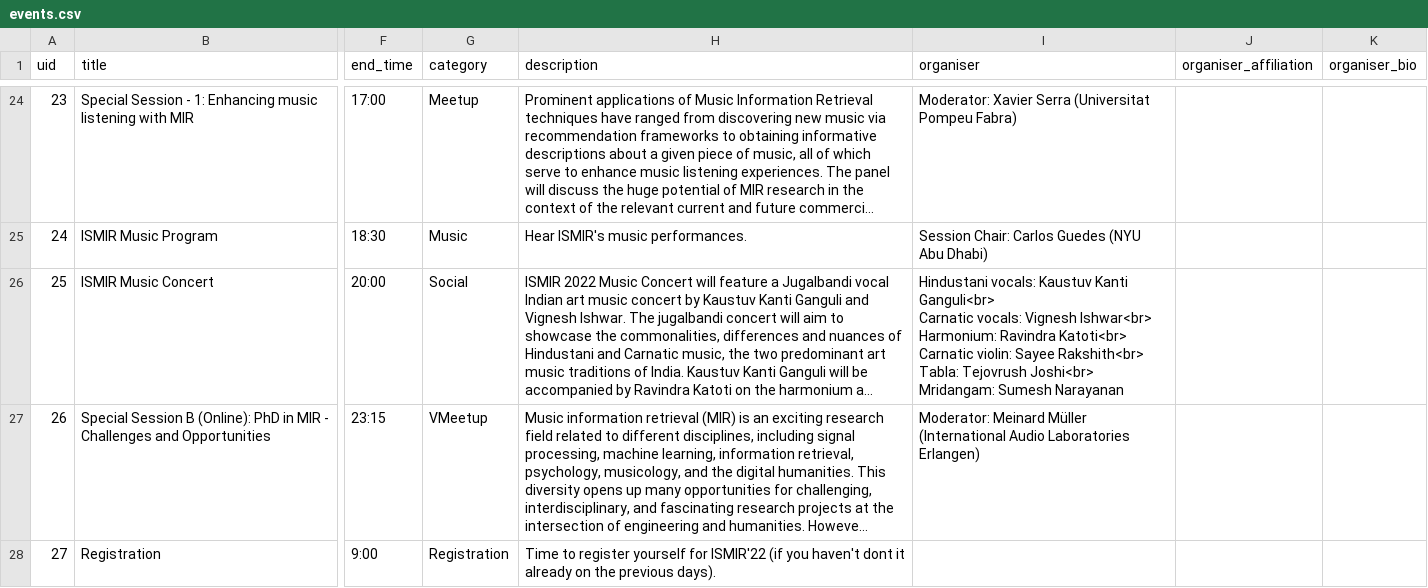
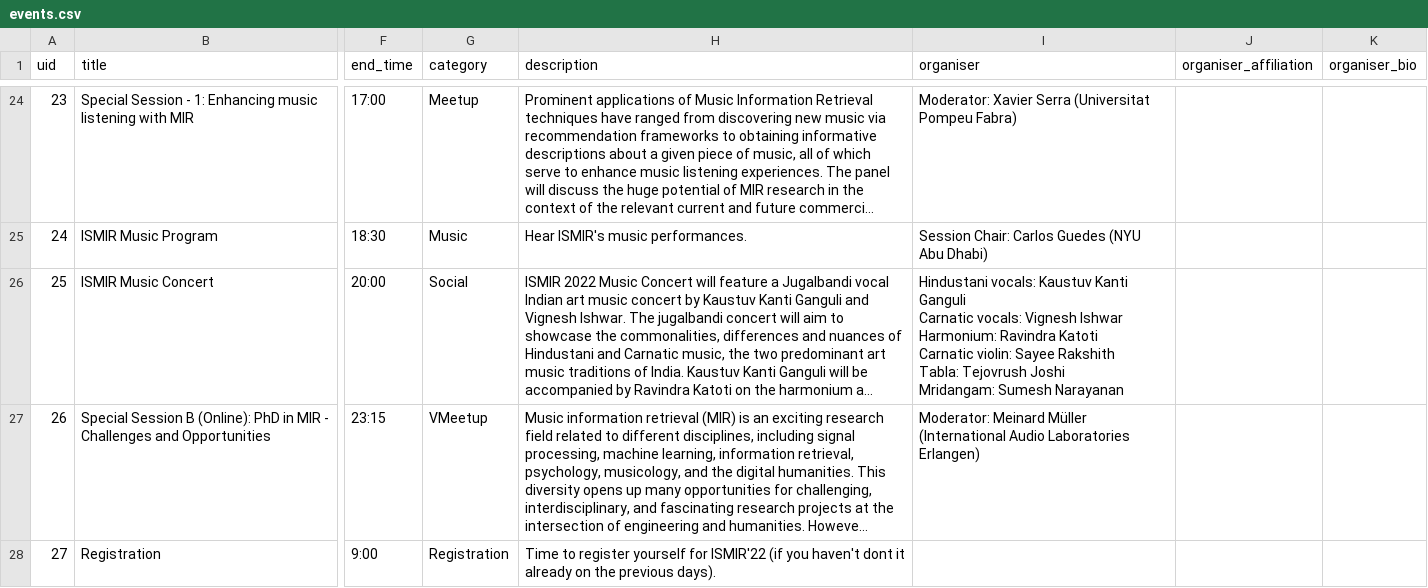
Before and after one commit to ismir2022program/ismir2022program.github.io, a CSV file: sitedata/events.csv, drawn as a sheet; only a part is shown, gaps mark what is left out; long unchanged cells end in …; ↵ is a line break in a cell; the diff names each change by its address in the sheet, - before the commit and + after, or states it on an @@ line.

```diff
--- a/sitedata/events.csv
+++ b/sitedata/events.csv
-I26 (organiser): …Kaustuv Kanti Ganguli<br> ↵ Carnatic vocals: Vignesh Ishwar<br> ↵ Harmonium: Ravindra Katoti<br> ↵ Carnatic violin: Sayee Rakshith<br> ↵ Tabla: Tejovrush Joshi<br> ↵ Mridangam: Sumesh…
+I26 (organiser): …Kaustuv Kanti Ganguli ↵ Carnatic vocals: Vignesh Ishwar ↵ Harmonium: Ravindra Katoti ↵ Carnatic violin: Sayee Rakshith ↵ Tabla: Tejovrush Joshi ↵ Mridangam: Sumesh…
```
Also changed, not shown: sitedata/industry.csv, 16 other files.
